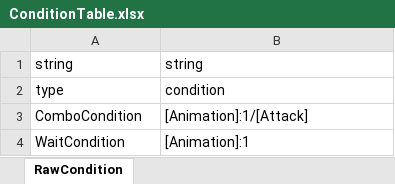
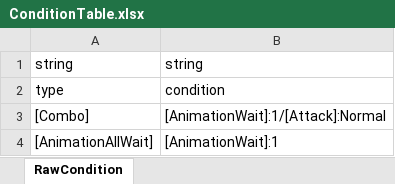
Before and after one commit to solhwi/ProjectPM, an Excel workbook: Design/Excel/ConditionTable.xlsx, sheet RawCondition, drawn as a sheet; values as stored, in another font and other column widths than the file's, no borders; removed rows and columns are numbered as before the commit, all else as after; the diff names each change by its address in the sheet, - before the commit and + after, or states it on an @@ line.

```diff
--- a/Design/Excel/ConditionTable.xlsx (sheet RawCondition)
+++ b/Design/Excel/ConditionTable.xlsx (sheet RawCondition)
-row 3: ComboCondition | [Animation]:1/[Attack]
-row 4: WaitCondition | [Animation]:1
+row 3: [Combo] | [AnimationWait]:1/[Attack]:Normal
+row 4: [AnimationAllWait] | [AnimationWait]:1
```
Also changed, not shown: Design/Excel/CharacterTransitionTable.xlsx, 3 other files.
